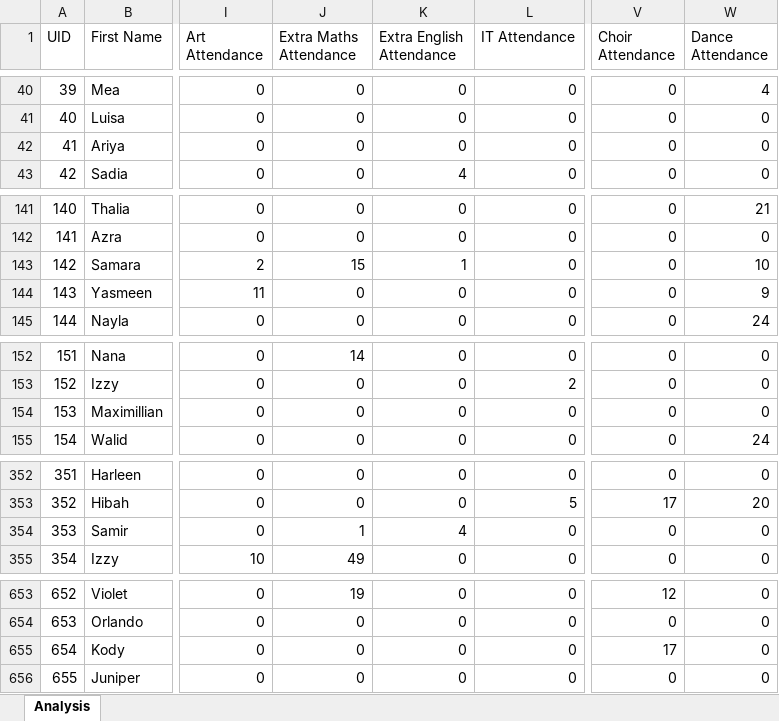
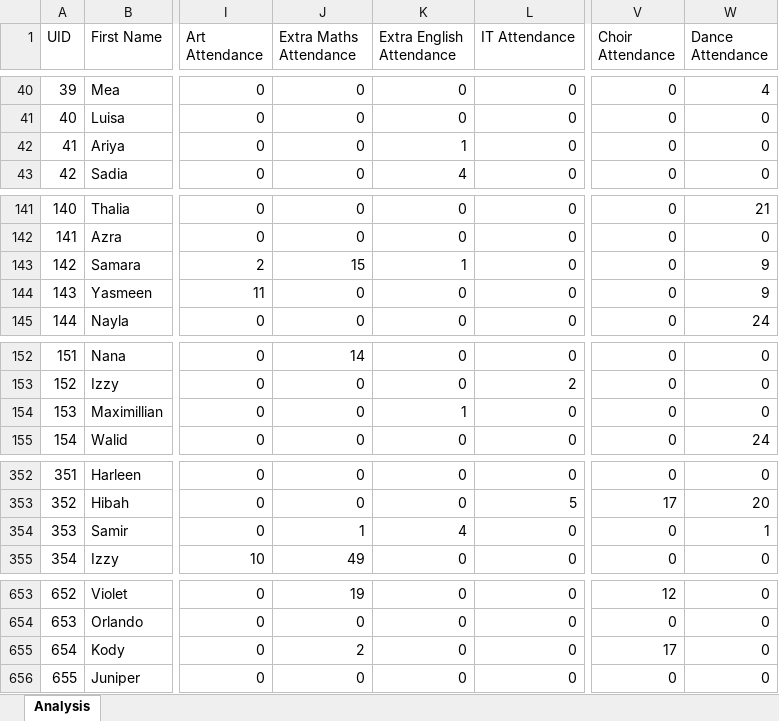
Before and after one commit to S4M13/XCR, an Excel workbook: app/Export/OverallAnalysisCurrent.xlsx, sheet Analysis, drawn as a sheet; only a part is shown, gaps mark what is left out; values as stored, in another font and other column widths than the file's, no borders; the diff covers the shown part only; the diff names each change by its address in the sheet, - before the commit and + after, or states it on an @@ line.

```diff
--- a/app/Export/OverallAnalysisCurrent.xlsx (sheet Analysis)
+++ b/app/Export/OverallAnalysisCurrent.xlsx (sheet Analysis)
-K42 (Extra English Attendance): 0
+K42 (Extra English Attendance): 1
-W143 (Dance Attendance): 10
+W143 (Dance Attendance): 9
-K154 (Extra English Attendance): 0
+K154 (Extra English Attendance): 1
-W354 (Dance Attendance): 0
+W354 (Dance Attendance): 1
-J655 (Extra Maths Attendance): 0
+J655 (Extra Maths Attendance): 2
```
Also changed, not shown: 13 edited cells elsewhere in this sheet, app/Export/StudentAnalysisCurrent.xlsx, 3 other files.
